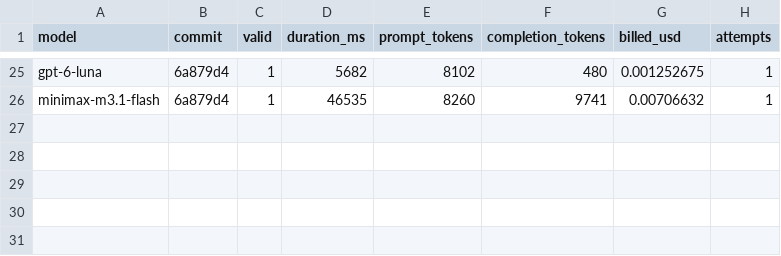
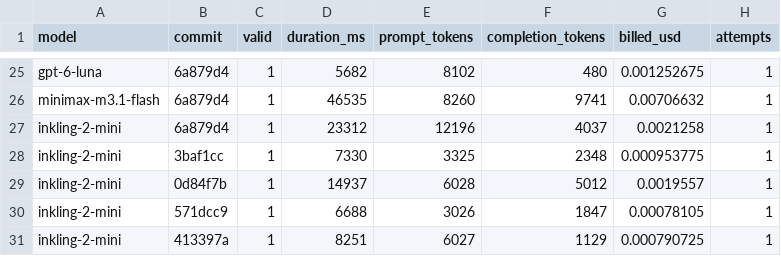
Before and after one commit to muhammadmohsinjs-web/graphentra-analyzer, a CSV file: docs/model-comparisons/2026-11-22-report-gen-5-models/results-all-models.csv, drawn as a sheet; only a part is shown, gaps mark what is left out; the diff names each change by its address in the sheet, - before the commit and + after, or states it on an @@ line.

```diff
--- a/docs/model-comparisons/2026-11-22-report-gen-5-models/results-all-models.csv
+++ b/docs/model-comparisons/2026-11-22-report-gen-5-models/results-all-models.csv
+row 27: inkling-2-mini | 6a879d4 | 1 | 23312 | 12196 | 4037 | 0.0021258 | 1
+row 28: inkling-2-mini | 3baf1cc | 1 | 7330 | 3325 | 2348 | 0.000953775 | 1
+row 29: inkling-2-mini | 0d84f7b | 1 | 14937 | 6028 | 5012 | 0.0019557 | 1
+row 30: inkling-2-mini | 571dcc9 | 1 | 6688 | 3026 | 1847 | 0.00078105 | 1
+row 31: inkling-2-mini | 413397a | 1 | 8251 | 6027 | 1129 | 0.000790725 | 1
```
Also changed, not shown: docs/model-comparisons/2026-11-22-report-gen-5-models/quality-scores.csv, 21 other files.
